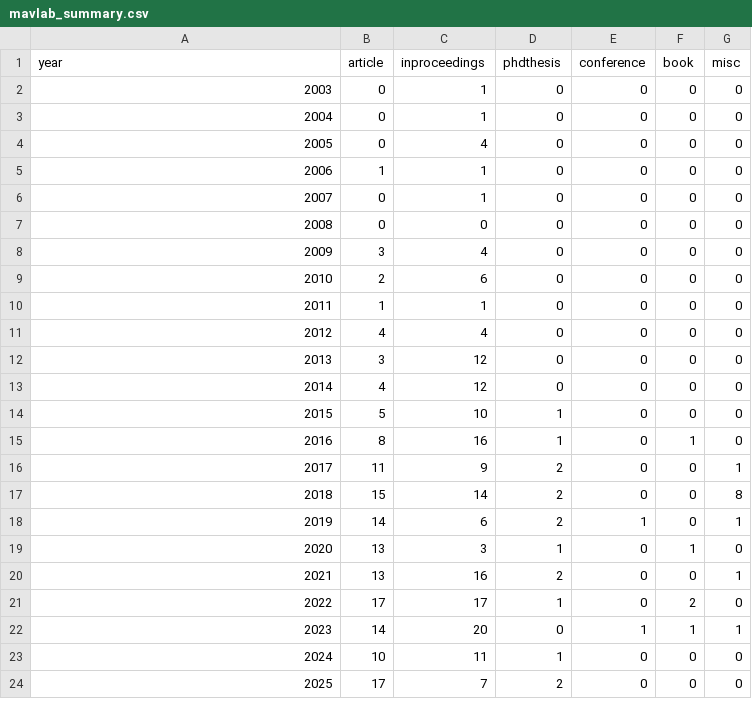
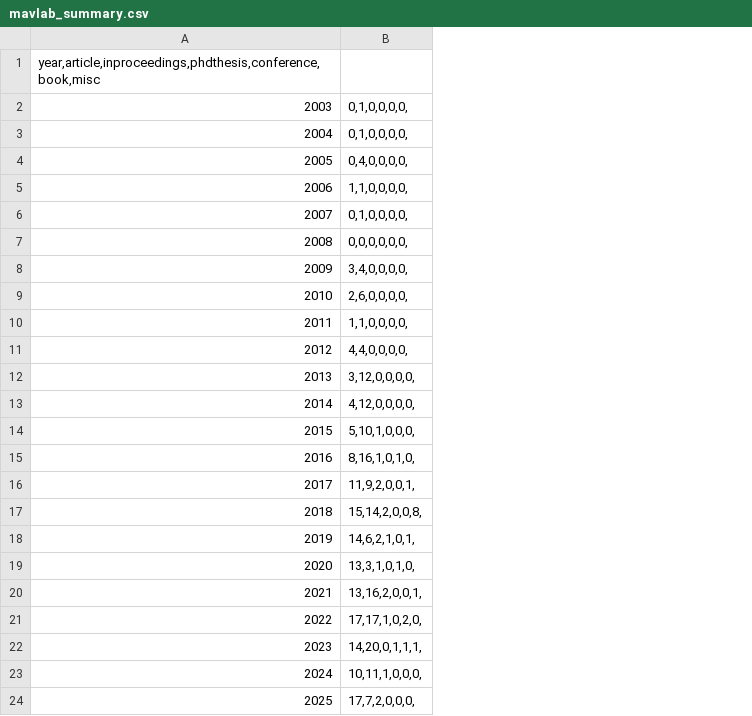
Before and after one commit to tudelft/publications, a CSV file: mavlab_summary.csv, drawn as a sheet; removed rows and columns are numbered as before the commit, all else as after; the diff names each change by its address in the sheet, - before the commit and + after, or states it on an @@ line.

```diff
--- a/mavlab_summary.csv
+++ b/mavlab_summary.csv
-column B, rows 1-24: article | 0 | 0 | 0 | 1 | 0 | 0 | 3 | 2 | 1 | 4 | 3 | 4 | 5 | 8 | 11 | 15 | 14 | 13 | 13 | 17 | 14 | 10 | 17
-column C, rows 1-24: inproceedings | 1 | 1 | 4 | 1 | 1 | 0 | 4 | 6 | 1 | 4 | 12 | 12 | 10 | 16 | 9 | 14 | 6 | 3 | 16 | 17 | 20 | 11 | 7
-column D, rows 1-24: phdthesis | 0 | 0 | 0 | 0 | 0 | 0 | 0 | 0 | 0 | 0 | 0 | 0 | 1 | 1 | 2 | 2 | 2 | 1 | 2 | 1 | 0 | 1 | 2
-column E, rows 1-24: conference | 0 | 0 | 0 | 0 | 0 | 0 | 0 | 0 | 0 | 0 | 0 | 0 | 0 | 0 | 0 | 0 | 1 | 0 | 0 | 0 | 1 | 0 | 0
-column F, rows 1-24: book | 0 | 0 | 0 | 0 | 0 | 0 | 0 | 0 | 0 | 0 | 0 | 0 | 0 | 1 | 0 | 0 | 0 | 1 | 0 | 2 | 1 | 0 | 0
-column G, rows 1-24: misc | 0 | 0 | 0 | 0 | 0 | 0 | 0 | 0 | 0 | 0 | 0 | 0 | 0 | 0 | 1 | 8 | 1 | 0 | 1 | 0 | 1 | 0 | 0
+column B, rows 2-24: 0,1,0,0,0,0, | 0,1,0,0,0,0, | 0,4,0,0,0,0, | 1,1,0,0,0,0, | 0,1,0,0,0,0, | 0,0,0,0,0,0, | 3,4,0,0,0,0, | 2,6,0,0,0,0, | 1,1,0,0,0,0, | 4,4,0,0,0,0, | 3,12,0,0,0,0, | 4,12,0,0,0,0, | 5,10,1,0,0,0, | 8,16,1,0,1,0, | 11,9,2,0,0,1, | 15,14,2,0,0,8, | 14,6,2,1,0,1, | 13,3,1,0,1,0, | 13,16,2,0,0,1, | 17,17,1,0,2,0, | 14,20,0,1,1,1, | 10,11,1,0,0,0, | 17,7,2,0,0,0,
-A1: year
+A1: year,article,inproceedings,phdthesis,conference,book,misc
```
Also changed, not shown: 1 other file.
